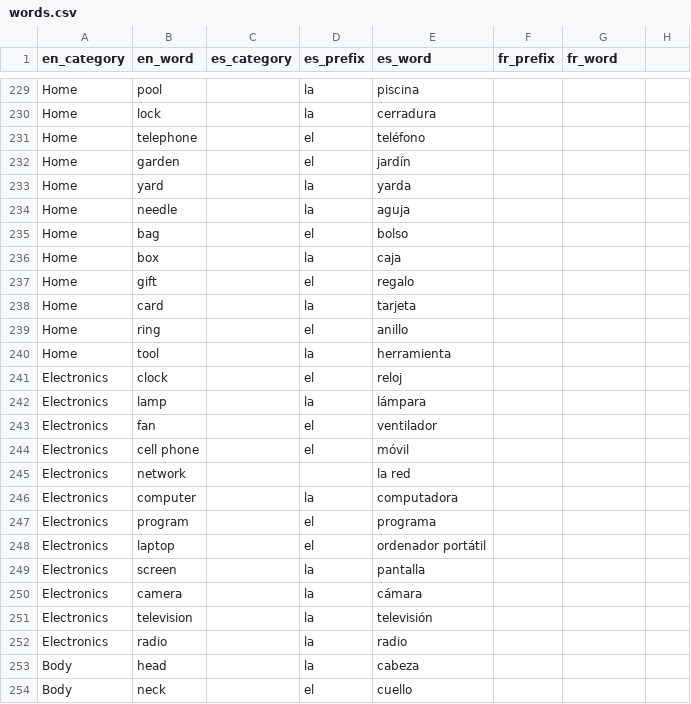
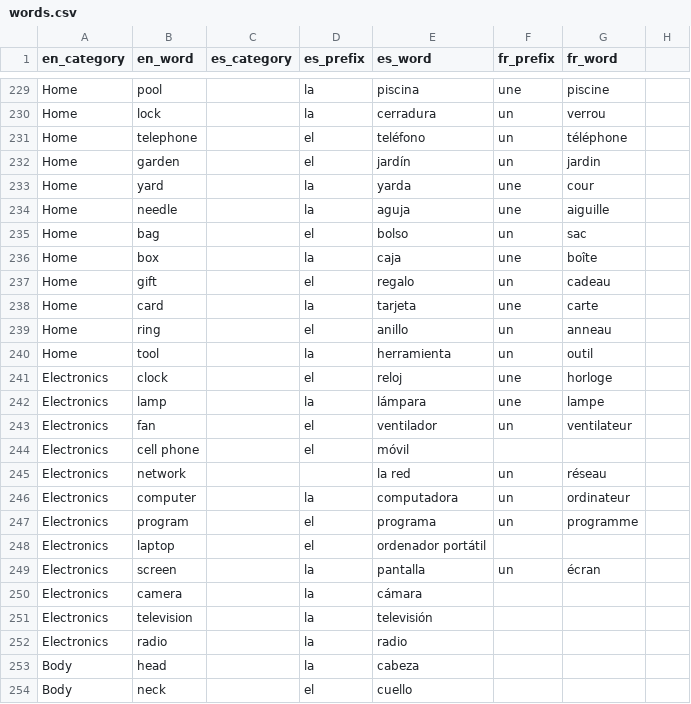
Before and after one commit to eobrain/mergi, a CSV file: data/words.csv, drawn as a sheet; only a part is shown, gaps mark what is left out; the diff covers the shown part only; the diff names each change by its address in the sheet, - before the commit and + after, or states it on an @@ line.

Commit message:
add more words

```diff
--- a/data/words.csv
+++ b/data/words.csv
-F229 (fr_prefix): (empty)
+F229 (fr_prefix): une
-G229 (fr_word): (empty)
+G229 (fr_word): piscine
-F230:F232 (fr_prefix): (empty)
+F230:F232 (fr_prefix): un
-G230 (fr_word): (empty)
+G230 (fr_word): verrou
-G231 (fr_word): (empty)
+G231 (fr_word): téléphone
-G232 (fr_word): (empty)
+G232 (fr_word): jardin
-F233:F234 (fr_prefix): (empty)
+F233:F234 (fr_prefix): une
-G233 (fr_word): (empty)
+G233 (fr_word): cour
-G234 (fr_word): (empty)
+G234 (fr_word): aiguille
-F235 (fr_prefix): (empty)
+F235 (fr_prefix): un
-G235 (fr_word): (empty)
+G235 (fr_word): sac
-F236 (fr_prefix): (empty)
+F236 (fr_prefix): une
-G236 (fr_word): (empty)
+G236 (fr_word): boîte
-F237 (fr_prefix): (empty)
+F237 (fr_prefix): un
-G237 (fr_word): (empty)
+G237 (fr_word): cadeau
-F238 (fr_prefix): (empty)
+F238 (fr_prefix): une
-G238 (fr_word): (empty)
+G238 (fr_word): carte
-F239:F240 (fr_prefix): (empty)
+F239:F240 (fr_prefix): un
-G239 (fr_word): (empty)
+G239 (fr_word): anneau
-G240 (fr_word): (empty)
+G240 (fr_word): outil
-F241:F242 (fr_prefix): (empty)
+F241:F242 (fr_prefix): une
-G241 (fr_word): (empty)
+G241 (fr_word): horloge
-G242 (fr_word): (empty)
+G242 (fr_word): lampe
-F243 (fr_prefix): (empty)
+F243 (fr_prefix): un
-G243 (fr_word): (empty)
+G243 (fr_word): ventilateur
-F245:F247 (fr_prefix): (empty)
+F245:F247 (fr_prefix): un
-G245 (fr_word): (empty)
+G245 (fr_word): réseau
-G246 (fr_word): (empty)
+G246 (fr_word): ordinateur
-G247 (fr_word): (empty)
+G247 (fr_word): programme
-F249 (fr_prefix): (empty)
+F249 (fr_prefix): un
-G249 (fr_word): (empty)
+G249 (fr_word): écran
```
Also changed, not shown: 18 added rows and 47 edited cells elsewhere in this file.
